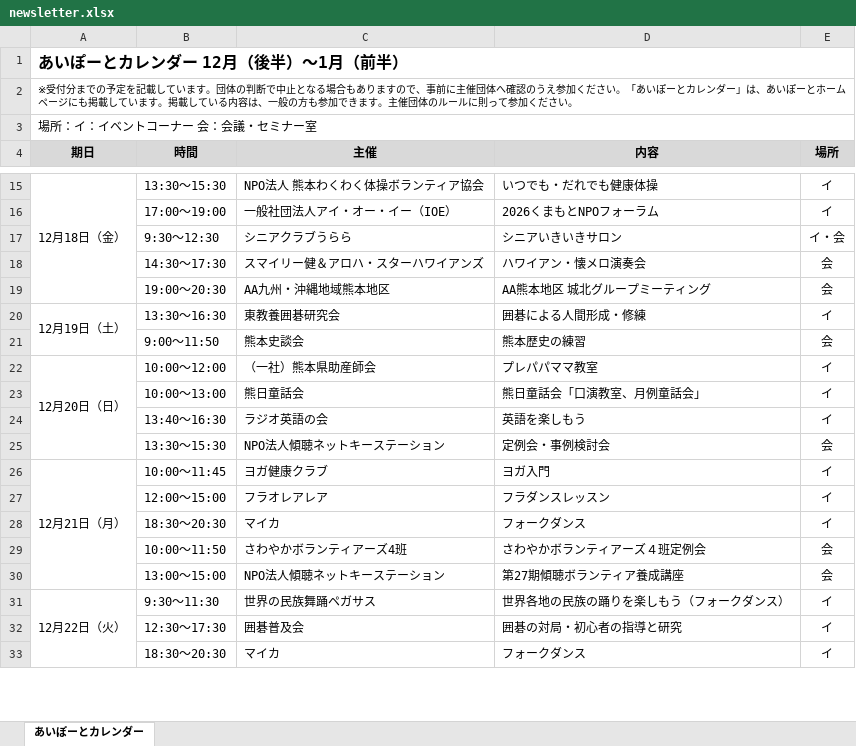
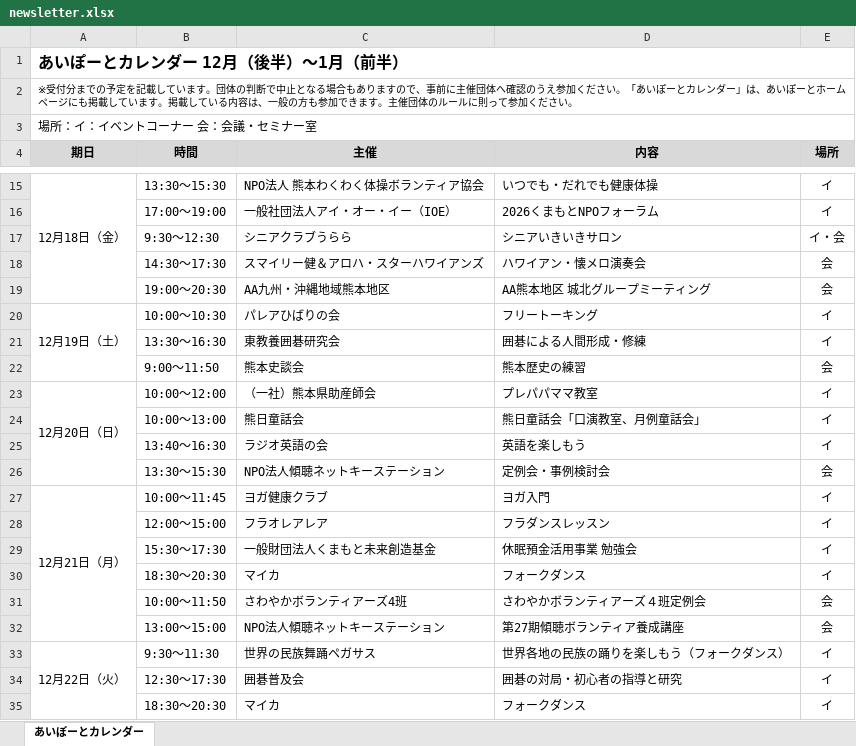
Before and after one commit to aiport0960168/aiport-calendar2, an Excel workbook: newsletter.xlsx, sheet あいぽーとカレンダー, drawn as a sheet; only a part is shown, gaps mark what is left out; values as stored, in another font and other column widths than the file's, no borders; removed rows and columns are numbered as before the commit, all else as after; the diff names each change by its address in the sheet, - before the commit and + after, or states it on an @@ line.

```diff
--- a/newsletter.xlsx (sheet あいぽーとカレンダー)
+++ b/newsletter.xlsx (sheet あいぽーとカレンダー)
+row 20: 12月19日（土） | 10:00～10:30 | パレアひばりの会 | フリートーキング | イ
-A21 (期日): 12月19日（土）
+A21 (期日): (empty)
-A20:A21 merged
+row 29:  | 15:30～17:30 | 一般財団法人くまもと未来創造基金 | 休眠預金活用事業 勉強会 | イ
```
Also changed, not shown: 6 other files.
